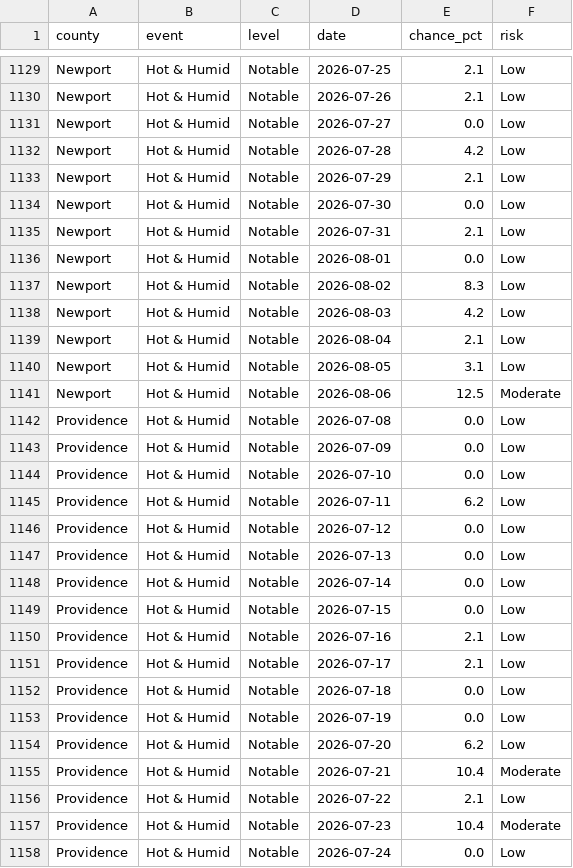
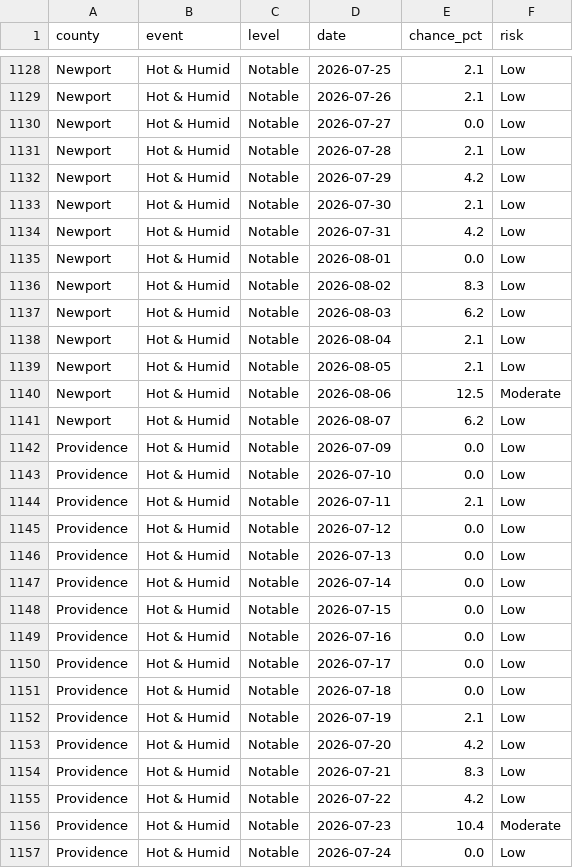
Before and after one commit to EMPIRIC2/opt-ui-forecast, a CSV file: community_forecast.csv, drawn as a sheet; only a part is shown, gaps mark what is left out; the diff covers the shown part only.

```diff
--- a/community_forecast.csv
+++ b/community_forecast.csv
@@ -1131,16 +1130,16 @@ Newport,Hot & Humid,Notable,2026-07-26,2.1,Low
 Newport,Hot & Humid,Notable,2026-07-27,0.0,Low
-Newport,Hot & Humid,Notable,2026-07-28,4.2,Low
-Newport,Hot & Humid,Notable,2026-07-29,2.1,Low
-Newport,Hot & Humid,Notable,2026-07-30,0.0,Low
-Newport,Hot & Humid,Notable,2026-07-31,2.1,Low
+Newport,Hot & Humid,Notable,2026-07-28,2.1,Low
+Newport,Hot & Humid,Notable,2026-07-29,4.2,Low
+Newport,Hot & Humid,Notable,2026-07-30,2.1,Low
+Newport,Hot & Humid,Notable,2026-07-31,4.2,Low
 Newport,Hot & Humid,Notable,2026-08-01,0.0,Low
 Newport,Hot & Humid,Notable,2026-08-02,8.3,Low
-Newport,Hot & Humid,Notable,2026-08-03,4.2,Low
+Newport,Hot & Humid,Notable,2026-08-03,6.2,Low
 Newport,Hot & Humid,Notable,2026-08-04,2.1,Low
-Newport,Hot & Humid,Notable,2026-08-05,3.1,Low
+Newport,Hot & Humid,Notable,2026-08-05,2.1,Low
 Newport,Hot & Humid,Notable,2026-08-06,12.5,Moderate
-Providence,Hot & Humid,Notable,2026-07-08,0.0,Low
+Newport,Hot & Humid,Notable,2026-08-07,6.2,Low
 Providence,Hot & Humid,Notable,2026-07-09,0.0,Low
 Providence,Hot & Humid,Notable,2026-07-10,0.0,Low
-Providence,Hot & Humid,Notable,2026-07-11,6.2,Low
+Providence,Hot & Humid,Notable,2026-07-11,2.1,Low
 Providence,Hot & Humid,Notable,2026-07-12,0.0,Low
@@ -1149,9 +1148,9 @@ Providence,Hot & Humid,Notable,2026-07-14,0.0,Low
 Providence,Hot & Humid,Notable,2026-07-15,0.0,Low
-Providence,Hot & Humid,Notable,2026-07-16,2.1,Low
-Providence,Hot & Humid,Notable,2026-07-17,2.1,Low
+Providence,Hot & Humid,Notable,2026-07-16,0.0,Low
+Providence,Hot & Humid,Notable,2026-07-17,0.0,Low
 Providence,Hot & Humid,Notable,2026-07-18,0.0,Low
-Providence,Hot & Humid,Notable,2026-07-19,0.0,Low
-Providence,Hot & Humid,Notable,2026-07-20,6.2,Low
-Providence,Hot & Humid,Notable,2026-07-21,10.4,Moderate
-Providence,Hot & Humid,Notable,2026-07-22,2.1,Low
+Providence,Hot & Humid,Notable,2026-07-19,2.1,Low
+Providence,Hot & Humid,Notable,2026-07-20,4.2,Low
+Providence,Hot & Humid,Notable,2026-07-21,8.3,Low
+Providence,Hot & Humid,Notable,2026-07-22,4.2,Low
 Providence,Hot & Humid,Notable,2026-07-23,10.4,Moderate
```
Also changed, not shown: 2 added rows, 2 removed rows and 141 edited cells elsewhere in this file, 5 other files.
